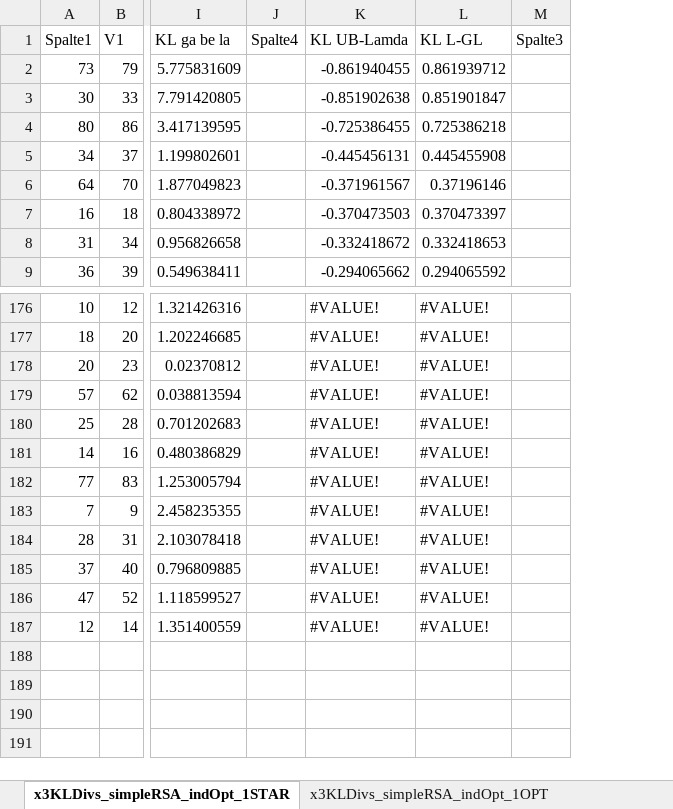
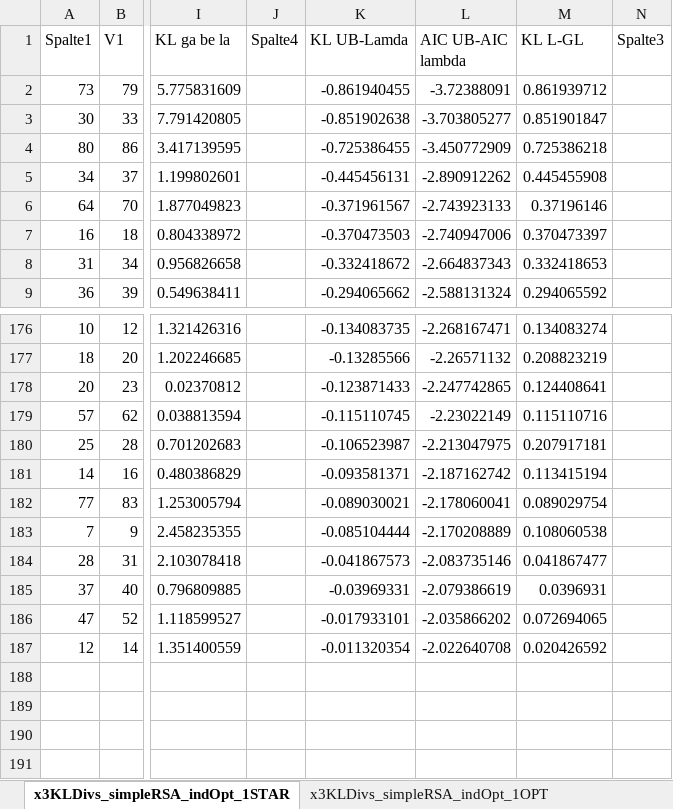
Before and after one commit to gscontras/prior_inference, an Excel workbook: RSA_2019_08/X3_Data/x3_simpleRSA_KLandParams_20191221.xlsx, sheet x3KLDivs_simpleRSA_indOpt_1STAR, drawn as a sheet; only a part is shown, gaps mark what is left out; values as stored, in another font and other column widths than the file's, no cell formats; table styles not drawn; addresses are those after the commit; the diff covers the shown part only; the diff names each change by its address in the sheet, - before the commit and + after, or states it on an @@ line.

```diff
--- a/RSA_2019_08/X3_Data/x3_simpleRSA_KLandParams_20191221.xlsx (sheet x3KLDivs_simpleRSA_indOpt_1STAR)
+++ b/RSA_2019_08/X3_Data/x3_simpleRSA_KLandParams_20191221.xlsx (sheet x3KLDivs_simpleRSA_indOpt_1STAR)
+column L (AIC UB-AIC lambda), rows 2-9: -3.72388091 | -3.703805277 | -3.450772909 | -2.890912262 | -2.743923133 | -2.740947006 | -2.664837343 | -2.588131324; rows 176-187: -2.268167471 | -2.26571132 | -2.247742865 | -2.23022149 | -2.213047975 | -2.187162742 | -2.178060041 | -2.170208889 | -2.083735146 | -2.079386619 | -2.035866202 | -2.022640708
-K176 (KL UB-Lamda): #VALUE!
+K176 (KL UB-Lamda): -0.134083735
-M176 (KL L-GL): #VALUE!
+M176 (KL L-GL): 0.134083274
-K177 (KL UB-Lamda): #VALUE!
+K177 (KL UB-Lamda): -0.13285566
-M177 (KL L-GL): #VALUE!
+M177 (KL L-GL): 0.208823219
-K178 (KL UB-Lamda): #VALUE!
+K178 (KL UB-Lamda): -0.123871433
-M178 (KL L-GL): #VALUE!
+M178 (KL L-GL): 0.124408641
-K179 (KL UB-Lamda): #VALUE!
+K179 (KL UB-Lamda): -0.115110745
-M179 (KL L-GL): #VALUE!
+M179 (KL L-GL): 0.115110716
-K180 (KL UB-Lamda): #VALUE!
+K180 (KL UB-Lamda): -0.106523987
-M180 (KL L-GL): #VALUE!
+M180 (KL L-GL): 0.207917181
-K181 (KL UB-Lamda): #VALUE!
+K181 (KL UB-Lamda): -0.093581371
-M181 (KL L-GL): #VALUE!
+M181 (KL L-GL): 0.113415194
-K182 (KL UB-Lamda): #VALUE!
+K182 (KL UB-Lamda): -0.089030021
-M182 (KL L-GL): #VALUE!
+M182 (KL L-GL): 0.089029754
-K183 (KL UB-Lamda): #VALUE!
+K183 (KL UB-Lamda): -0.085104444
-M183 (KL L-GL): #VALUE!
+M183 (KL L-GL): 0.108060538
-K184 (KL UB-Lamda): #VALUE!
+K184 (KL UB-Lamda): -0.041867573
-M184 (KL L-GL): #VALUE!
+M184 (KL L-GL): 0.041867477
-K185 (KL UB-Lamda): #VALUE!
+K185 (KL UB-Lamda): -0.03969331
-M185 (KL L-GL): #VALUE!
+M185 (KL L-GL): 0.0396931
-K186 (KL UB-Lamda): #VALUE!
+K186 (KL UB-Lamda): -0.017933101
-M186 (KL L-GL): #VALUE!
+M186 (KL L-GL): 0.072694065
-K187 (KL UB-Lamda): #VALUE!
+K187 (KL UB-Lamda): -0.011320354
-M187 (KL L-GL): #VALUE!
+M187 (KL L-GL): 0.020426592
```
Also changed, not shown: 8 added rows, 8 removed rows, 39 moved rows and 46 edited cells elsewhere in this sheet, cell formats, formulas that keep their value, RSA_2019_08/X6_Data/KLDivUttWorkers_x6_UttChoiceSimpleRSA_2019_06_03new.xlsx, 13 other files.
